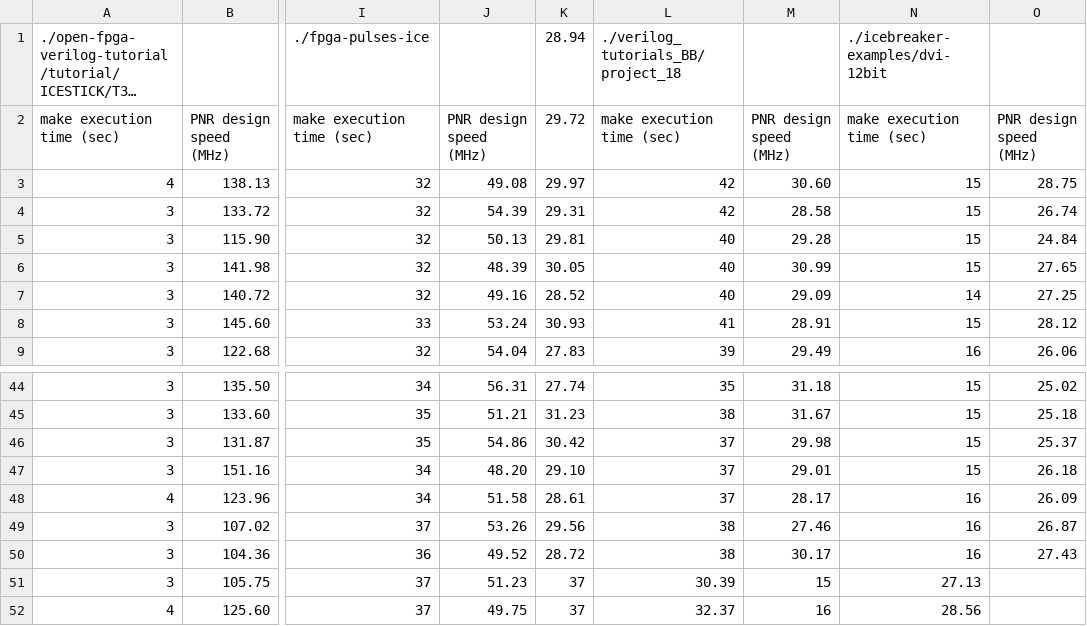
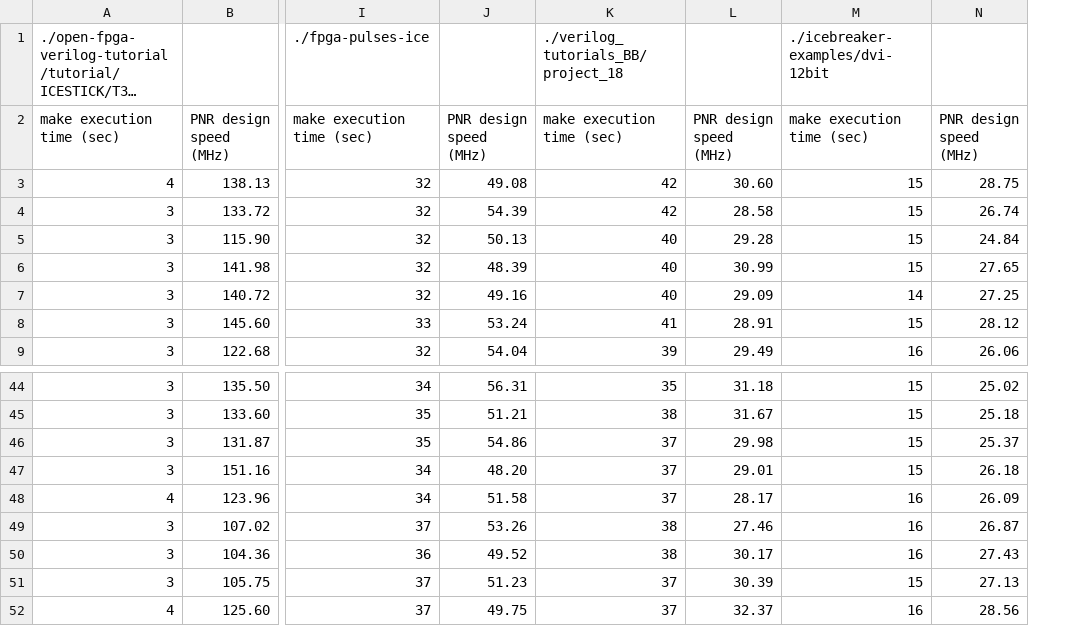
Before and after one commit to annoyatron255/AP-Stats-Project, a CSV file: data_summary.csv, drawn as a sheet; only a part is shown, gaps mark what is left out; long unchanged cells end in …; removed rows and columns are numbered as before the commit, all else as after; the diff names each change by its address in the sheet, - before the commit and + after, or states it on an @@ line.

Commit message:
Update data summary

```diff
--- a/data_summary.csv
+++ b/data_summary.csv
-column K, rows 1-9: 28.94 | 29.72 | 29.97 | 29.31 | 29.81 | 30.05 | 28.52 | 30.93 | 27.83; rows 44-52: 27.74 | 31.23 | 30.42 | 29.10 | 28.61 | 29.56 | 28.72 | 37 | 37
-K51: 30.39
+K51: 37
-L51: 15
+L51: 30.39
-M51: 27.13
+M51: 15
-N51: (empty)
+N51: 27.13
-K52: 32.37
+K52: 37
-L52: 16
+L52: 32.37
-M52: 28.56
+M52: 16
-N52: (empty)
+N52: 28.56
```
Also changed, not shown: 1 other file.
